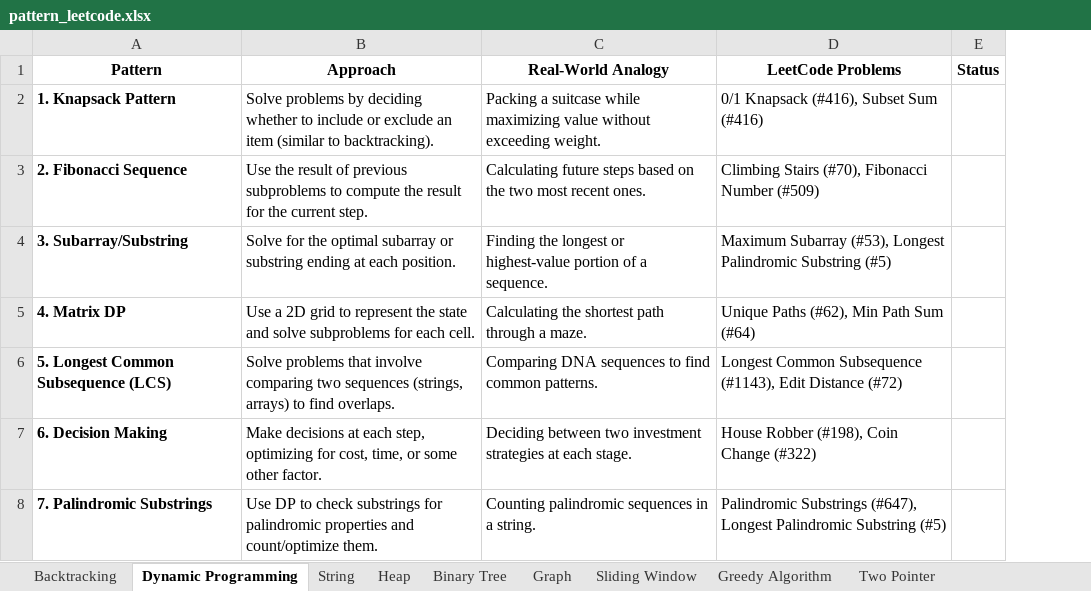
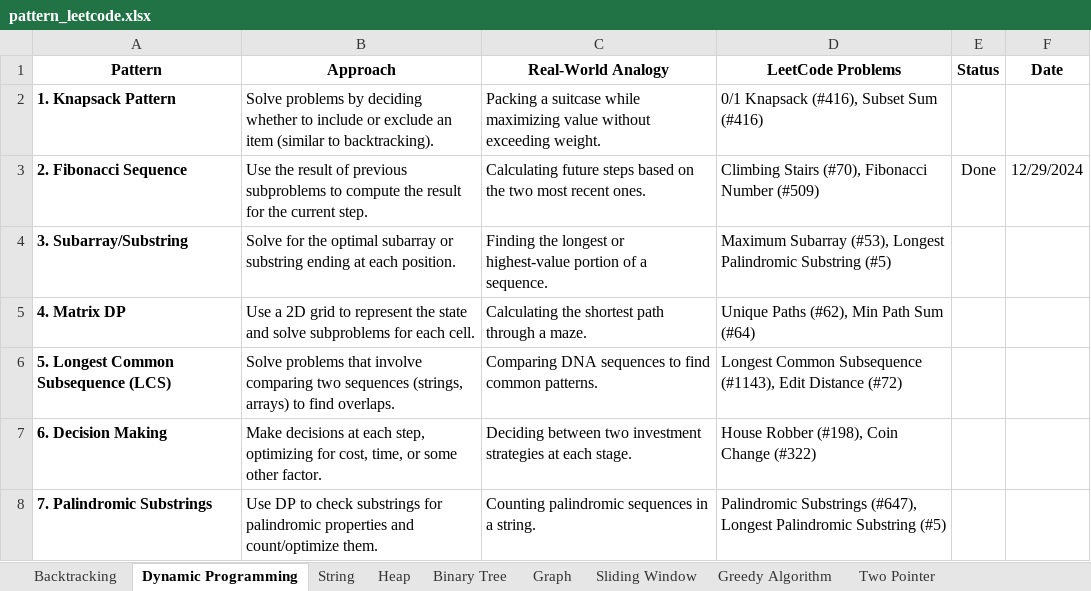
Before and after one commit to BhavaniIT/Leetcode-Solutions, an Excel workbook: pattern_leetcode.xlsx, sheet Dynamic Programming, drawn as a sheet; values as stored, in another font and other column widths than the file's, no borders; conditional formats not drawn; the diff names each change by its address in the sheet, - before the commit and + after, or states it on an @@ line.

Commit message:
Leetcode solutions

```diff
--- a/pattern_leetcode.xlsx (sheet Dynamic Programming)
+++ b/pattern_leetcode.xlsx (sheet Dynamic Programming)
+column F (Date), row 3: 12/29/2024
-E3 (Status): (empty)
+E3 (Status): Done
```
Also changed, not shown: 1 other file.
